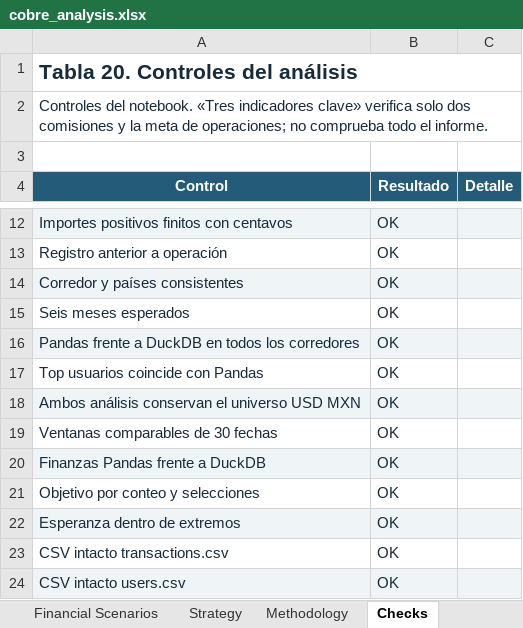
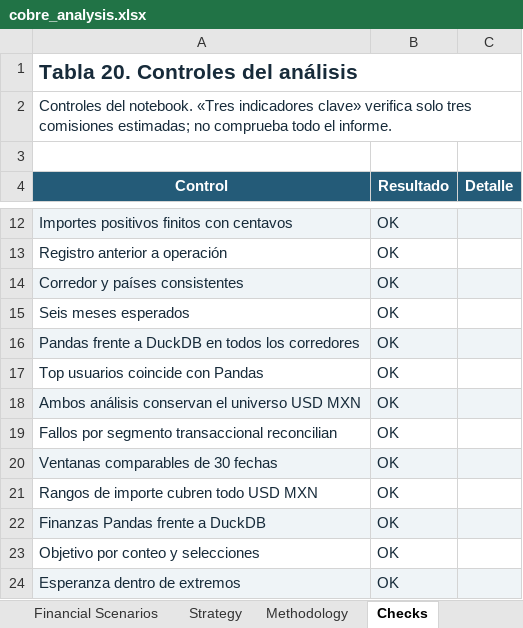
Before and after one commit to LinaMariaV/prueba_tecnica_cobre, an Excel workbook: cobre_analysis.xlsx, sheet Checks, drawn as a sheet; only a part is shown, gaps mark what is left out; the shorter side is filled out with more unchanged rows; values as stored, in another font and other column widths than the file's, no borders; addresses are those after the commit; the diff names each change by its address in the sheet, - before the commit and + after, or states it on an @@ line.

```diff
--- a/cobre_analysis.xlsx (sheet Checks)
+++ b/cobre_analysis.xlsx (sheet Checks)
-A2 (Control): …verifica solo dos comisiones y la meta de operaciones; no comprueba…
+A2 (Control): …verifica solo tres comisiones estimadas; no comprueba…
+row 19: Fallos por segmento transaccional reconcilian | OK
-A20:C20 fill: none
+A20:C20 fill: #EFF4F7
+row 21: Rangos de importe cubren todo USD MXN | OK
```
Also changed, not shown: sheet Failure Amounts, sheet Methodology, sheet Strategy, sheet Segment Sensitivity, sheet Failure Segments, sheet Failure Days, other sheet tabs, 8 other files.
